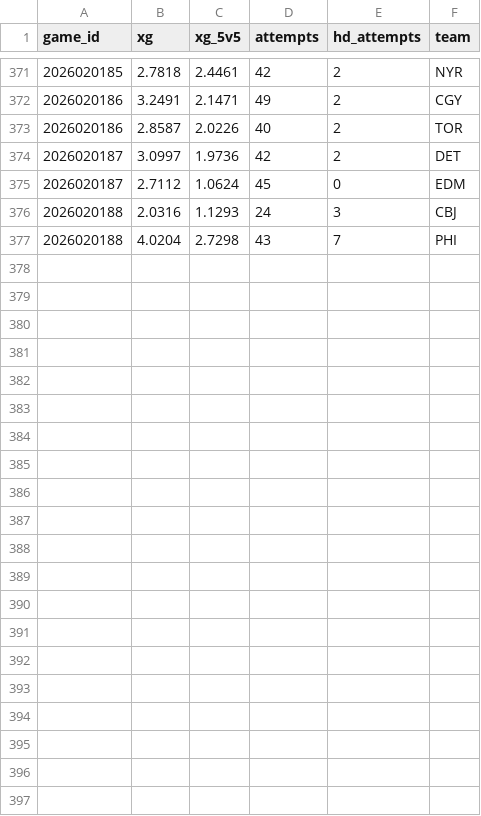
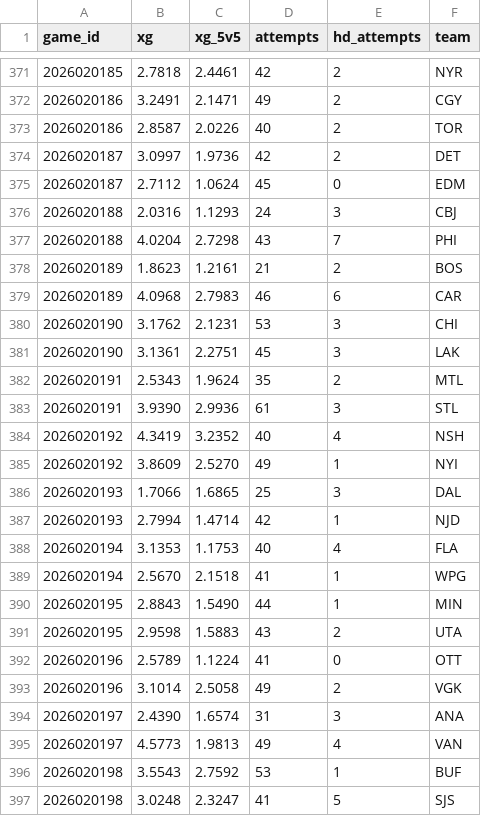
Before and after one commit to juhaopesonen/NHL-stats, a CSV file: data/2026-27/xg_teams.csv, drawn as a sheet; only a part is shown, gaps mark what is left out.

```diff
--- a/data/2026-27/xg_teams.csv
+++ b/data/2026-27/xg_teams.csv
@@ -377 +377,21 @@ game_id,xg,xg_5v5,attempts,hd_attempts,team
 2026020188,4.0204,2.7298,43,7,PHI
+2026020189,1.8623,1.2161,21,2,BOS
+2026020189,4.0968,2.7983,46,6,CAR
+2026020190,3.1762,2.1231,53,3,CHI
+2026020190,3.1361,2.2751,45,3,LAK
+2026020191,2.5343,1.9624,35,2,MTL
+2026020191,3.9390,2.9936,61,3,STL
+2026020192,4.3419,3.2352,40,4,NSH
+2026020192,3.8609,2.5270,49,1,NYI
+2026020193,1.7066,1.6865,25,3,DAL
+2026020193,2.7994,1.4714,42,1,NJD
+2026020194,3.1353,1.1753,40,4,FLA
+2026020194,2.5670,2.1518,41,1,WPG
+2026020195,2.8843,1.5490,44,1,MIN
+2026020195,2.9598,1.5883,43,2,UTA
+2026020196,2.5789,1.1224,41,0,OTT
+2026020196,3.1014,2.5058,49,2,VGK
+2026020197,2.4390,1.6574,31,3,ANA
+2026020197,4.5773,1.9813,49,4,VAN
+2026020198,3.5543,2.7592,53,1,BUF
+2026020198,3.0248,2.3247,41,5,SJS
```
Also changed, not shown: data/2026-27/xg_goalies.csv, 6 other files.
